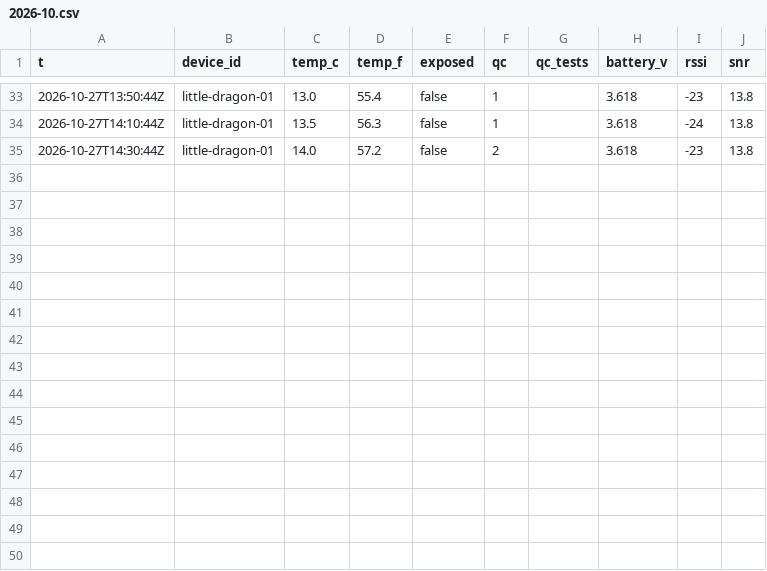
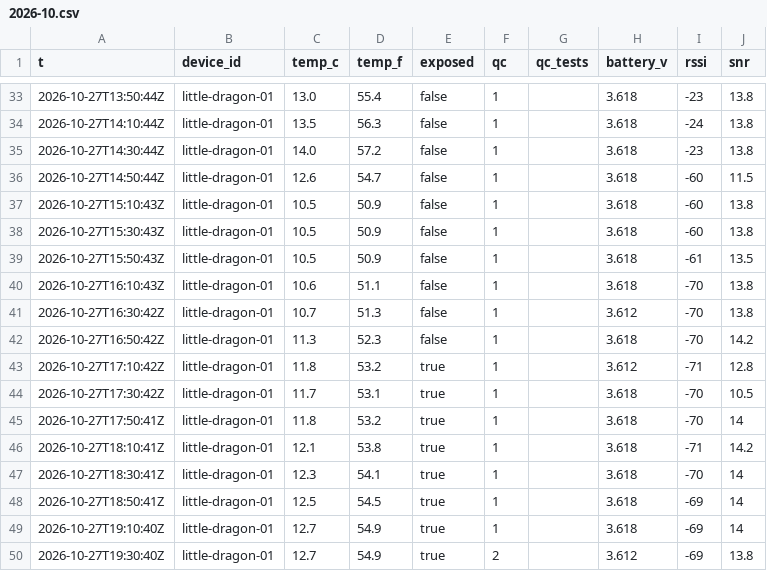
Before and after one commit to RobertsLab/acantha, a CSV file: readings/2026-10.csv, drawn as a sheet; only a part is shown, gaps mark what is left out.

```diff
--- a/readings/2026-10.csv
+++ b/readings/2026-10.csv
@@ -34,2 +34,17 @@ t,device_id,temp_c,temp_f,exposed,qc,qc_tests,battery_v,rssi,snr
 2026-10-27T14:10:44Z,little-dragon-01,13.5,56.3,false,1,,3.618,-24,13.8
-2026-10-27T14:30:44Z,little-dragon-01,14.0,57.2,false,2,,3.618,-23,13.8
+2026-10-27T14:30:44Z,little-dragon-01,14.0,57.2,false,1,,3.618,-23,13.8
+2026-10-27T14:50:44Z,little-dragon-01,12.6,54.7,false,1,,3.618,-60,11.5
+2026-10-27T15:10:43Z,little-dragon-01,10.5,50.9,false,1,,3.618,-60,13.8
+2026-10-27T15:30:43Z,little-dragon-01,10.5,50.9,false,1,,3.618,-60,13.8
+2026-10-27T15:50:43Z,little-dragon-01,10.5,50.9,false,1,,3.618,-61,13.5
+2026-10-27T16:10:43Z,little-dragon-01,10.6,51.1,false,1,,3.618,-70,13.8
+2026-10-27T16:30:42Z,little-dragon-01,10.7,51.3,false,1,,3.612,-70,13.8
+2026-10-27T16:50:42Z,little-dragon-01,11.3,52.3,false,1,,3.618,-70,14.2
+2026-10-27T17:10:42Z,little-dragon-01,11.8,53.2,true,1,,3.612,-71,12.8
+2026-10-27T17:30:42Z,little-dragon-01,11.7,53.1,true,1,,3.618,-70,10.5
+2026-10-27T17:50:41Z,little-dragon-01,11.8,53.2,true,1,,3.618,-70,14
+2026-10-27T18:10:41Z,little-dragon-01,12.1,53.8,true,1,,3.618,-71,14.2
+2026-10-27T18:30:41Z,little-dragon-01,12.3,54.1,true,1,,3.618,-70,14
+2026-10-27T18:50:41Z,little-dragon-01,12.5,54.5,true,1,,3.618,-69,14
+2026-10-27T19:10:40Z,little-dragon-01,12.7,54.9,true,1,,3.618,-69,14
+2026-10-27T19:30:40Z,little-dragon-01,12.7,54.9,true,2,,3.612,-69,13.8
```
